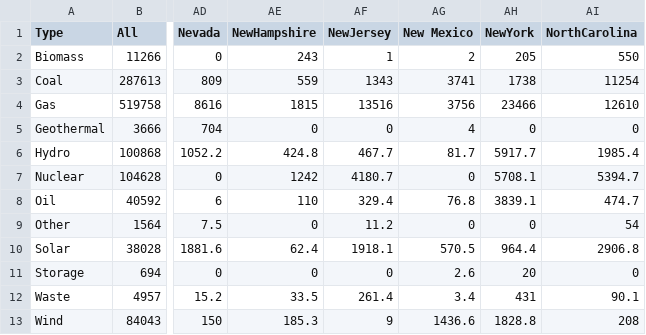
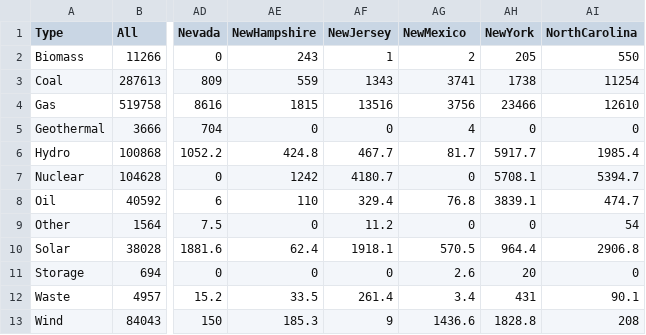
Before and after one commit to carbonbrief/us-energy-map-operating, a CSV file: us-energy-totals.csv, drawn as a sheet; only a part is shown, gaps mark what is left out; the diff names each change by its address in the sheet, - before the commit and + after, or states it on an @@ line.

Commit message:
➕add total text that updates on select

```diff
--- a/us-energy-totals.csv
+++ b/us-energy-totals.csv
-AG1: New Mexico
+AG1: NewMexico
```
Also changed, not shown: 4 other files.
